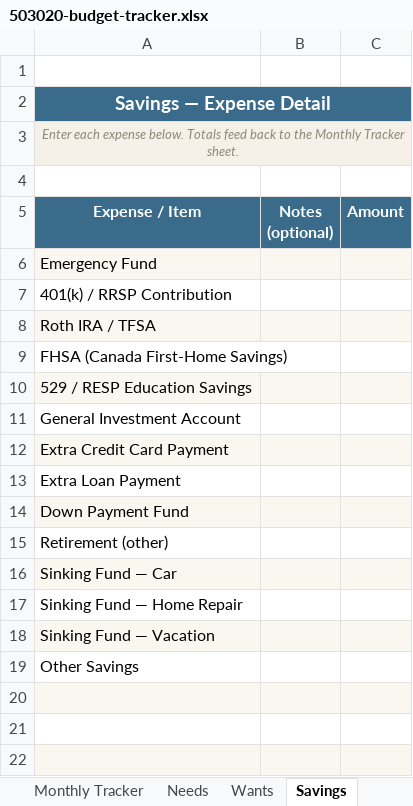
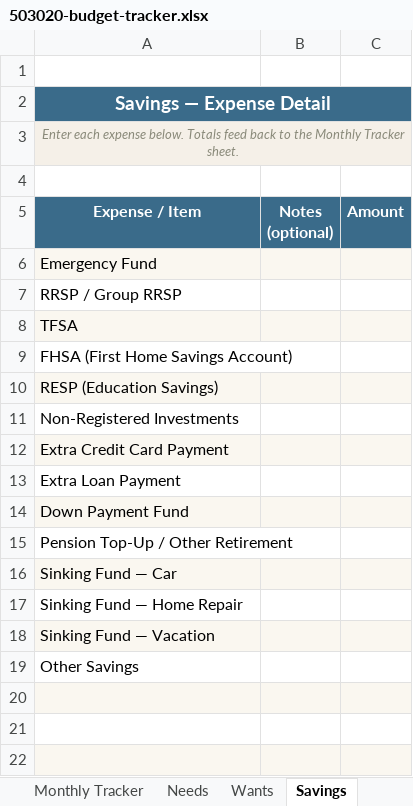
Before and after one commit to Sharpline-Emergence/50-30-20, an Excel workbook: 503020-budget-tracker.xlsx, sheet Savings, drawn as a sheet; only a part is shown; values as stored, in another font and other column widths than the file's, no borders; the diff names each change by its address in the sheet, - before the commit and + after, or states it on an @@ line.

```diff
--- a/503020-budget-tracker.xlsx (sheet Savings)
+++ b/503020-budget-tracker.xlsx (sheet Savings)
-A7 (Expense / Item): 401(k) / RRSP Contribution
+A7 (Expense / Item): RRSP / Group RRSP
-A8 (Expense / Item): Roth IRA / TFSA
+A8 (Expense / Item): TFSA
-A9 (Expense / Item): FHSA (Canada First-Home Savings)
+A9 (Expense / Item): FHSA (First Home Savings Account)
-A10 (Expense / Item): 529 / RESP Education Savings
+A10 (Expense / Item): RESP (Education Savings)
-A11 (Expense / Item): General Investment Account
+A11 (Expense / Item): Non-Registered Investments
-A15 (Expense / Item): Retirement (other)
+A15 (Expense / Item): Pension Top-Up / Other Retirement
```
Also changed, not shown: sheet How To Use, sheet Needs.
